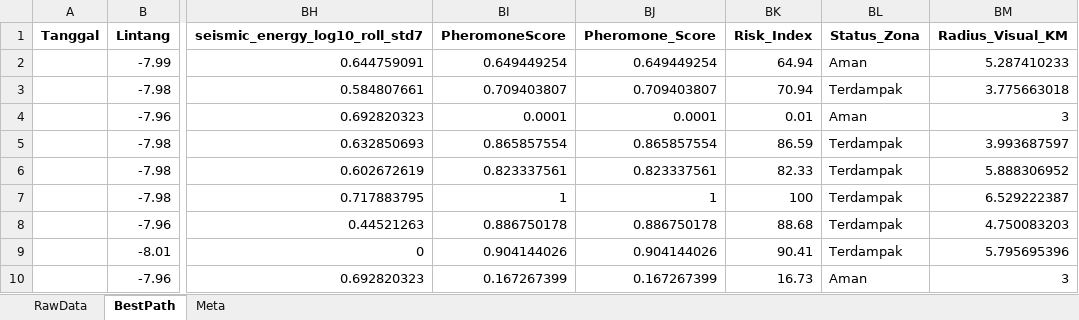
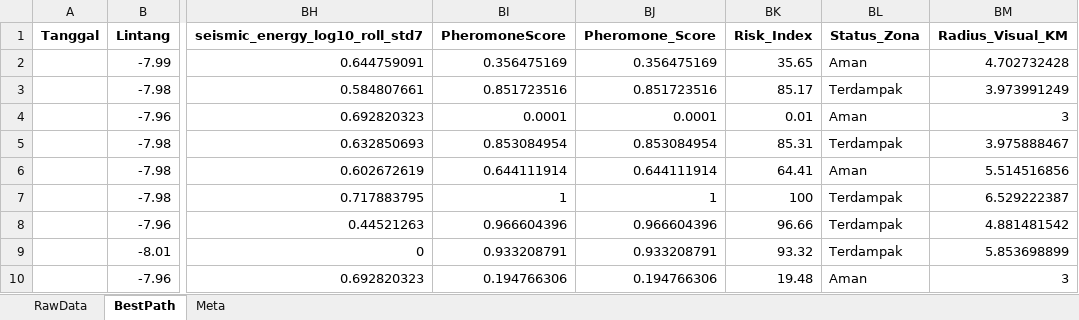
Before and after one commit to Felix-ryn/gempavulkanik, an Excel workbook: output/ga_results/ga_report.xlsx, sheet BestPath, drawn as a sheet; only a part is shown, gaps mark what is left out; values as stored, in another font and other column widths than the file's, no borders; the diff covers the shown part only; the diff names each change by its address in the sheet, - before the commit and + after, or states it on an @@ line.

```diff
--- a/output/ga_results/ga_report.xlsx (sheet BestPath)
+++ b/output/ga_results/ga_report.xlsx (sheet BestPath)
-BI2 (PheromoneScore): 0.649449254
+BI2 (PheromoneScore): 0.356475169
-BJ2 (Pheromone_Score): 0.649449254
+BJ2 (Pheromone_Score): 0.356475169
-BK2 (Risk_Index): 64.94
+BK2 (Risk_Index): 35.65
-BM2 (Radius_Visual_KM): 5.287410233
+BM2 (Radius_Visual_KM): 4.702732428
-BI3 (PheromoneScore): 0.709403807
+BI3 (PheromoneScore): 0.851723516
-BJ3 (Pheromone_Score): 0.709403807
+BJ3 (Pheromone_Score): 0.851723516
-BK3 (Risk_Index): 70.94
+BK3 (Risk_Index): 85.17
-BM3 (Radius_Visual_KM): 3.775663018
+BM3 (Radius_Visual_KM): 3.973991249
-BI5 (PheromoneScore): 0.865857554
+BI5 (PheromoneScore): 0.853084954
-BJ5 (Pheromone_Score): 0.865857554
+BJ5 (Pheromone_Score): 0.853084954
-BK5 (Risk_Index): 86.59
+BK5 (Risk_Index): 85.31
-BM5 (Radius_Visual_KM): 3.993687597
+BM5 (Radius_Visual_KM): 3.975888467
-BI6 (PheromoneScore): 0.823337561
+BI6 (PheromoneScore): 0.644111914
-BJ6 (Pheromone_Score): 0.823337561
+BJ6 (Pheromone_Score): 0.644111914
-BK6 (Risk_Index): 82.33
+BK6 (Risk_Index): 64.41
-BL6 (Status_Zona): Terdampak
+BL6 (Status_Zona): Aman
-BM6 (Radius_Visual_KM): 5.888306952
+BM6 (Radius_Visual_KM): 5.514516856
-BI8 (PheromoneScore): 0.886750178
+BI8 (PheromoneScore): 0.966604396
-BJ8 (Pheromone_Score): 0.886750178
+BJ8 (Pheromone_Score): 0.966604396
-BK8 (Risk_Index): 88.68
+BK8 (Risk_Index): 96.66
-BM8 (Radius_Visual_KM): 4.750083203
+BM8 (Radius_Visual_KM): 4.881481542
-BI9 (PheromoneScore): 0.904144026
+BI9 (PheromoneScore): 0.933208791
-BJ9 (Pheromone_Score): 0.904144026
+BJ9 (Pheromone_Score): 0.933208791
-BK9 (Risk_Index): 90.41
+BK9 (Risk_Index): 93.32
-BM9 (Radius_Visual_KM): 5.795695396
+BM9 (Radius_Visual_KM): 5.853698899
-BI10 (PheromoneScore): 0.167267399
+BI10 (PheromoneScore): 0.194766306
-BJ10 (Pheromone_Score): 0.167267399
+BJ10 (Pheromone_Score): 0.194766306
-BK10 (Risk_Index): 16.73
+BK10 (Risk_Index): 19.48
```
Also changed, not shown: 47 edited cells elsewhere in this sheet, sheet RawData, sheet Meta, output/aco_results/aco_zoning_data_for_lstm.xlsx, 26 other files.
